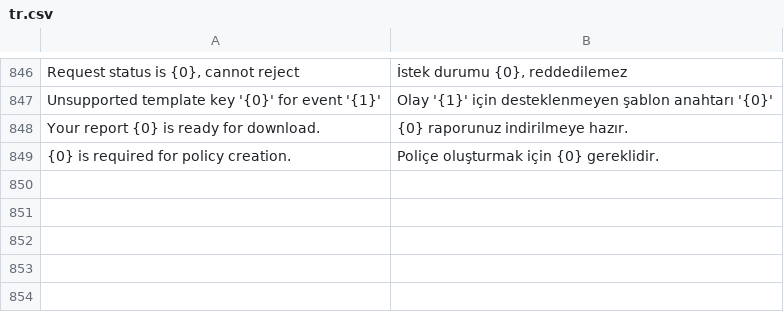
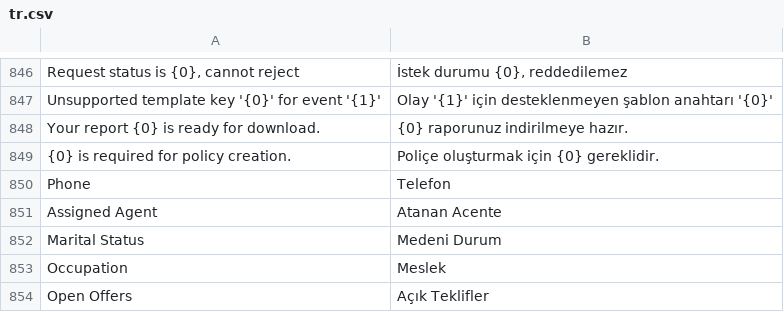
Before and after one commit to ayktbrkk/acentem_takipte, a CSV file: acentem_takipte/translations/tr.csv, drawn as a sheet; only a part is shown, gaps mark what is left out; the diff names each change by its address in the sheet, - before the commit and + after, or states it on an @@ line.

```diff
--- a/acentem_takipte/translations/tr.csv
+++ b/acentem_takipte/translations/tr.csv
+row 850: Phone | Telefon
+row 851: Assigned Agent | Atanan Acente
+row 852: Marital Status | Medeni Durum
+row 853: Occupation | Meslek
+row 854: Open Offers | Açık Teklifler
```
Also changed, not shown: 7 other files.
